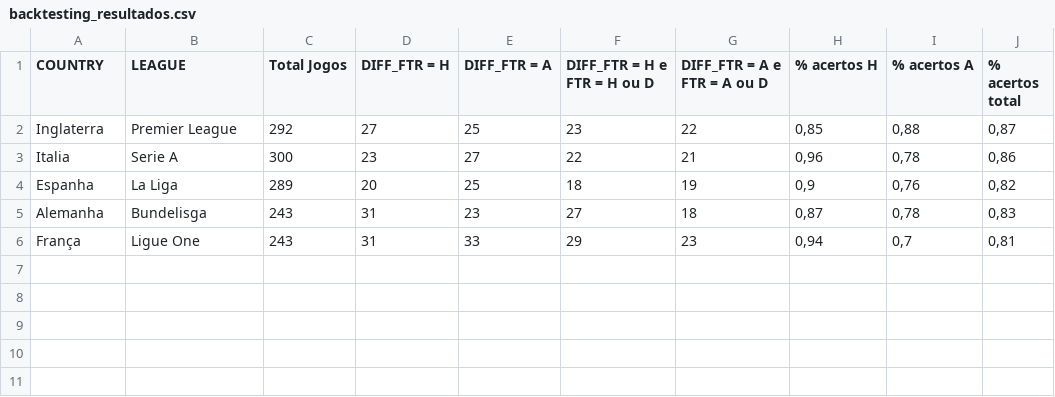
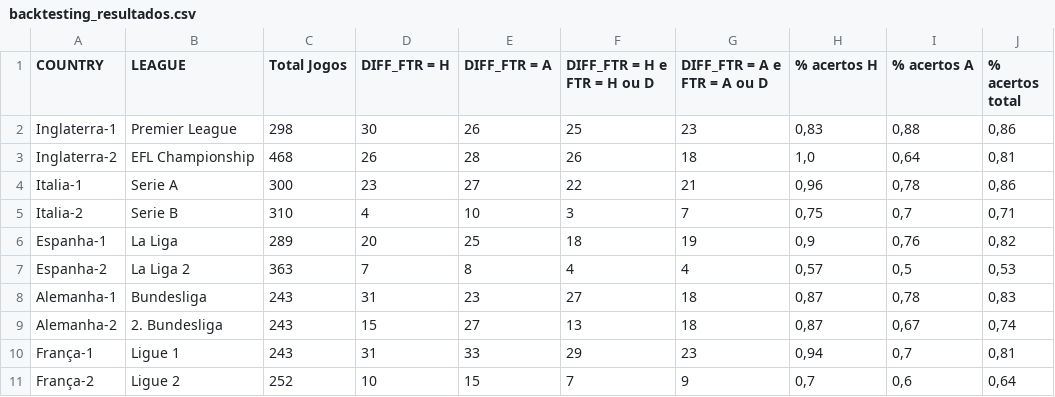
Before and after one commit to andreluizfrancabatista/fbrefscraping, a CSV file: data/backtesting_resultados.csv, drawn as a sheet.

```diff
--- a/data/backtesting_resultados.csv
+++ b/data/backtesting_resultados.csv
@@ -1,6 +1,11 @@
 COUNTRY;LEAGUE;Total Jogos;DIFF_FTR = H;DIFF_FTR = A;DIFF_FTR = H e FTR = H ou D;DIFF_FTR = A e FTR = A ou D;% acertos H;% acertos A;% acertos total
-Inglaterra;Premier League;292;27;25;23;22;0,85;0,88;0,87
-Italia;Serie A;300;23;27;22;21;0,96;0,78;0,86
-Espanha;La Liga;289;20;25;18;19;0,9;0,76;0,82
-Alemanha;Bundelisga;243;31;23;27;18;0,87;0,78;0,83
-França;Ligue One;243;31;33;29;23;0,94;0,7;0,81
+Inglaterra-1;Premier League;298;30;26;25;23;0,83;0,88;0,86
+Inglaterra-2;EFL Championship;468;26;28;26;18;1,0;0,64;0,81
+Italia-1;Serie A;300;23;27;22;21;0,96;0,78;0,86
+Italia-2;Serie B;310;4;10;3;7;0,75;0,7;0,71
+Espanha-1;La Liga;289;20;25;18;19;0,9;0,76;0,82
+Espanha-2;La Liga 2;363;7;8;4;4;0,57;0,5;0,53
+Alemanha-1;Bundesliga;243;31;23;27;18;0,87;0,78;0,83
+Alemanha-2;2. Bundesliga;243;15;27;13;18;0,87;0,67;0,74
+França-1;Ligue 1;243;31;33;29;23;0,94;0,7;0,81
+França-2;Ligue 2;252;10;15;7;9;0,7;0,6;0,64
```
Also changed, not shown: 27 other files.
